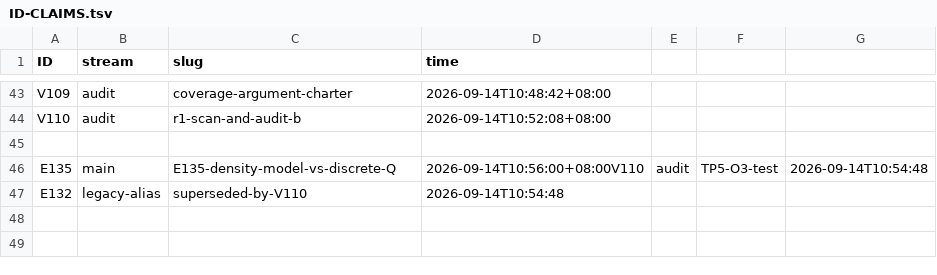
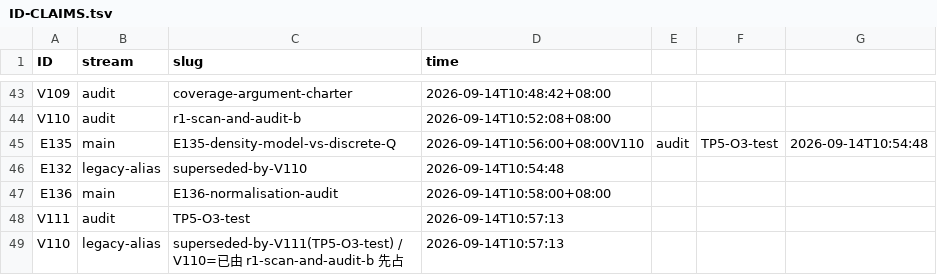
Before and after one commit to wxtanghui2023/dn-positivity, a TSV file: docs/ID-CLAIMS.tsv, drawn as a sheet; only a part is shown, gaps mark what is left out.

```diff
--- a/docs/ID-CLAIMS.tsv
+++ b/docs/ID-CLAIMS.tsv
@@ -44,4 +44,6 @@ V109	audit	coverage-argument-charter	2026-09-14T10:48:42+08:00
 V110	audit	r1-scan-and-audit-b	2026-09-14T10:52:08+08:00
-
 E135	main	E135-density-model-vs-discrete-Q	2026-09-14T10:56:00+08:00V110	audit	TP5-O3-test	2026-09-14T10:54:48
 E132	legacy-alias	superseded-by-V110	2026-09-14T10:54:48
+E136	main	E136-normalisation-audit	2026-09-14T10:58:00+08:00
+V111	audit	TP5-O3-test	2026-09-14T10:57:13
+V110	legacy-alias	superseded-by-V111(TP5-O3-test) / V110=已由 r1-scan-and-audit-b 先占	2026-09-14T10:57:13
```
Also changed, not shown: 7 other files.
